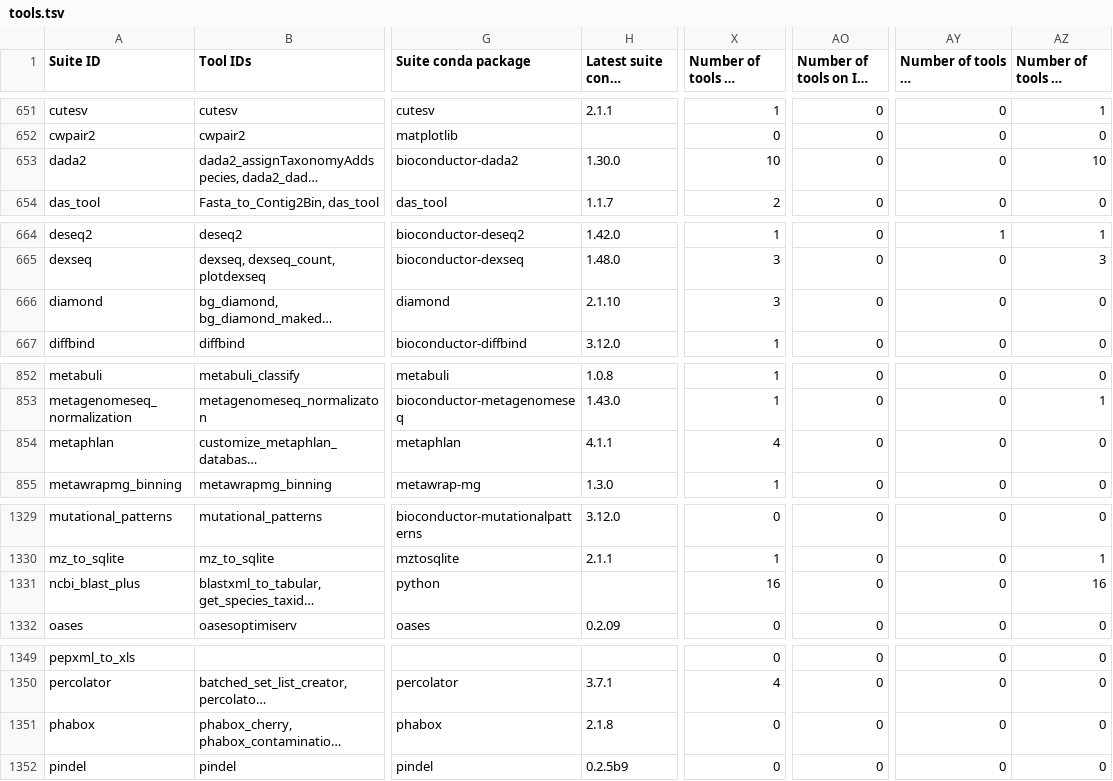
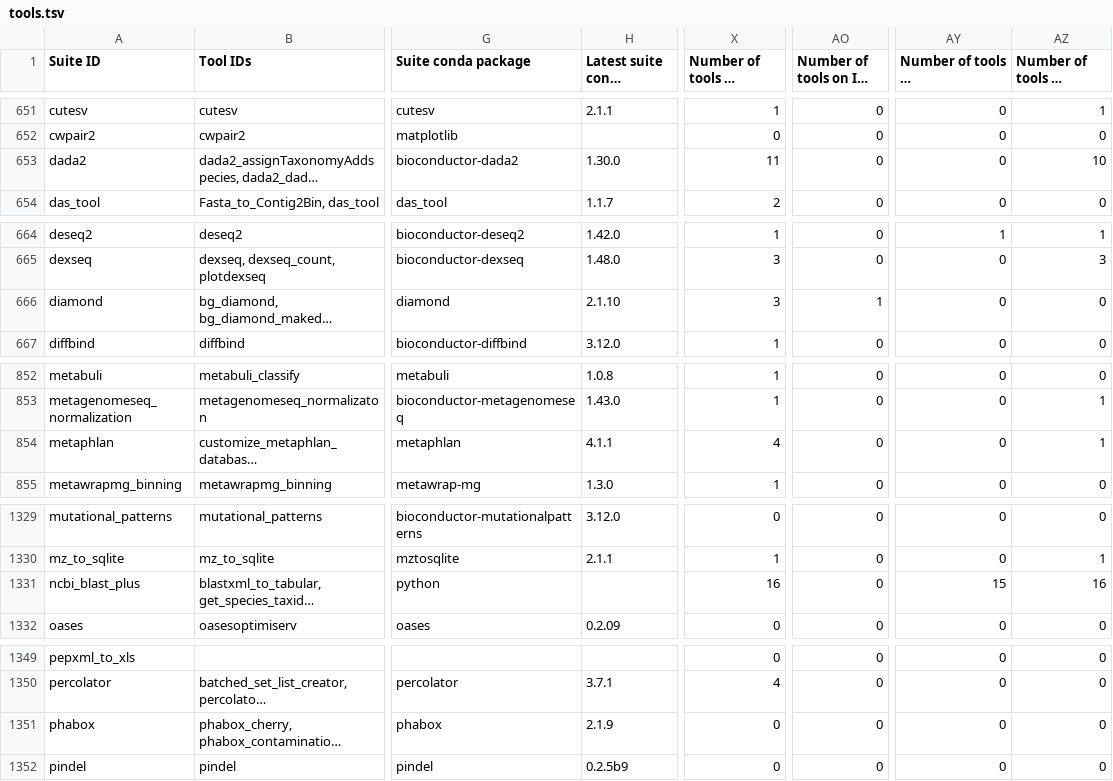
Before and after one commit to galaxyproject/galaxy_codex, a TSV file: communities/all/resources/tools.tsv, drawn as a sheet; only a part is shown, gaps mark what is left out; long unchanged cells end in …; the diff names each change by its address in the sheet, - before the commit and + after, or states it on an @@ line.

```diff
--- a/communities/all/resources/tools.tsv
+++ b/communities/all/resources/tools.tsv
-X653 (Number of tools on UseGalaxy.eu): 10
+X653 (Number of tools on UseGalaxy.eu): 11
-AO666: 0
+AO666: 1
-AZ854 (Number of tools on UseGalaxy.be): 0
+AZ854 (Number of tools on UseGalaxy.be): 1
-AY1331 (Number of tools on PhagePromotor): 0
+AY1331 (Number of tools on PhagePromotor): 15
-H1351: 2.1.8
+H1351: 2.1.9
```
Also changed, not shown: communities/microgalaxy/resources/curated_tools.tsv, communities/microgalaxy/resources/tutorials.tsv, 9 other files.
